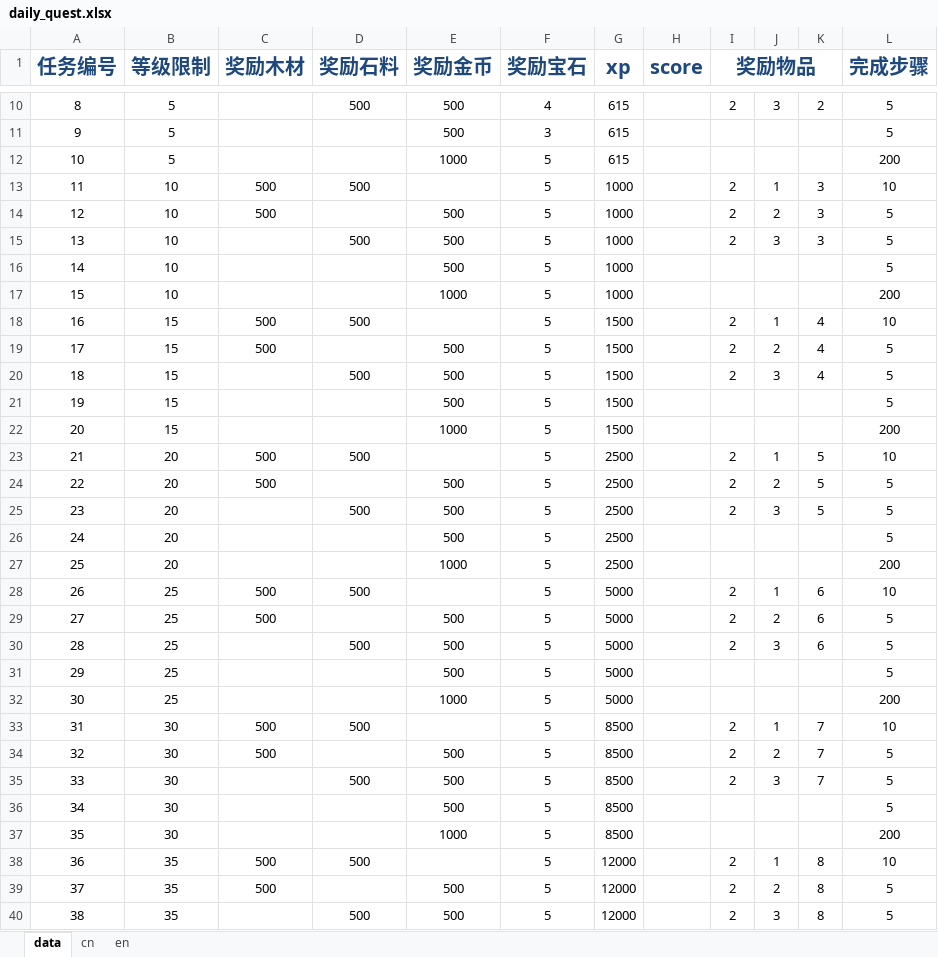
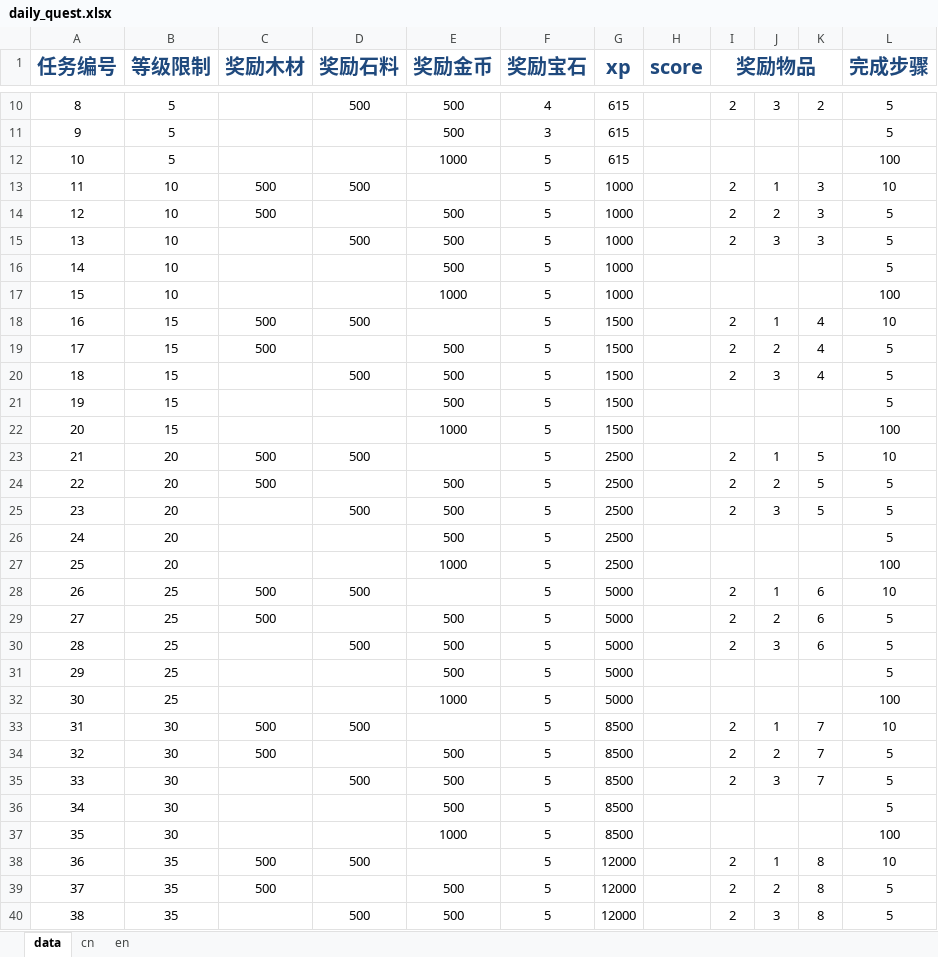
Before and after one commit to gaofeiii/Dino.game-server, an Excel workbook: const/daily_quest.xlsx, sheet data, drawn as a sheet; only a part is shown, gaps mark what is left out; values as stored, in another font and other column widths than the file's, no borders; the diff covers the shown part only; the diff names each change by its address in the sheet, - before the commit and + after, or states it on an @@ line.

```diff
--- a/const/daily_quest.xlsx (sheet data)
+++ b/const/daily_quest.xlsx (sheet data)
-L12 (完成步骤): 200
+L12 (完成步骤): 100
-L17 (完成步骤): 200
+L17 (完成步骤): 100
-L22 (完成步骤): 200
+L22 (完成步骤): 100
-L27 (完成步骤): 200
+L27 (完成步骤): 100
-L32 (完成步骤): 200
+L32 (完成步骤): 100
-L37 (完成步骤): 200
+L37 (完成步骤): 100
```
Also changed, not shown: 4 edited cells elsewhere in this sheet, sheet en, sheet cn, const/kill_bill.xlsx, 1 other file.
